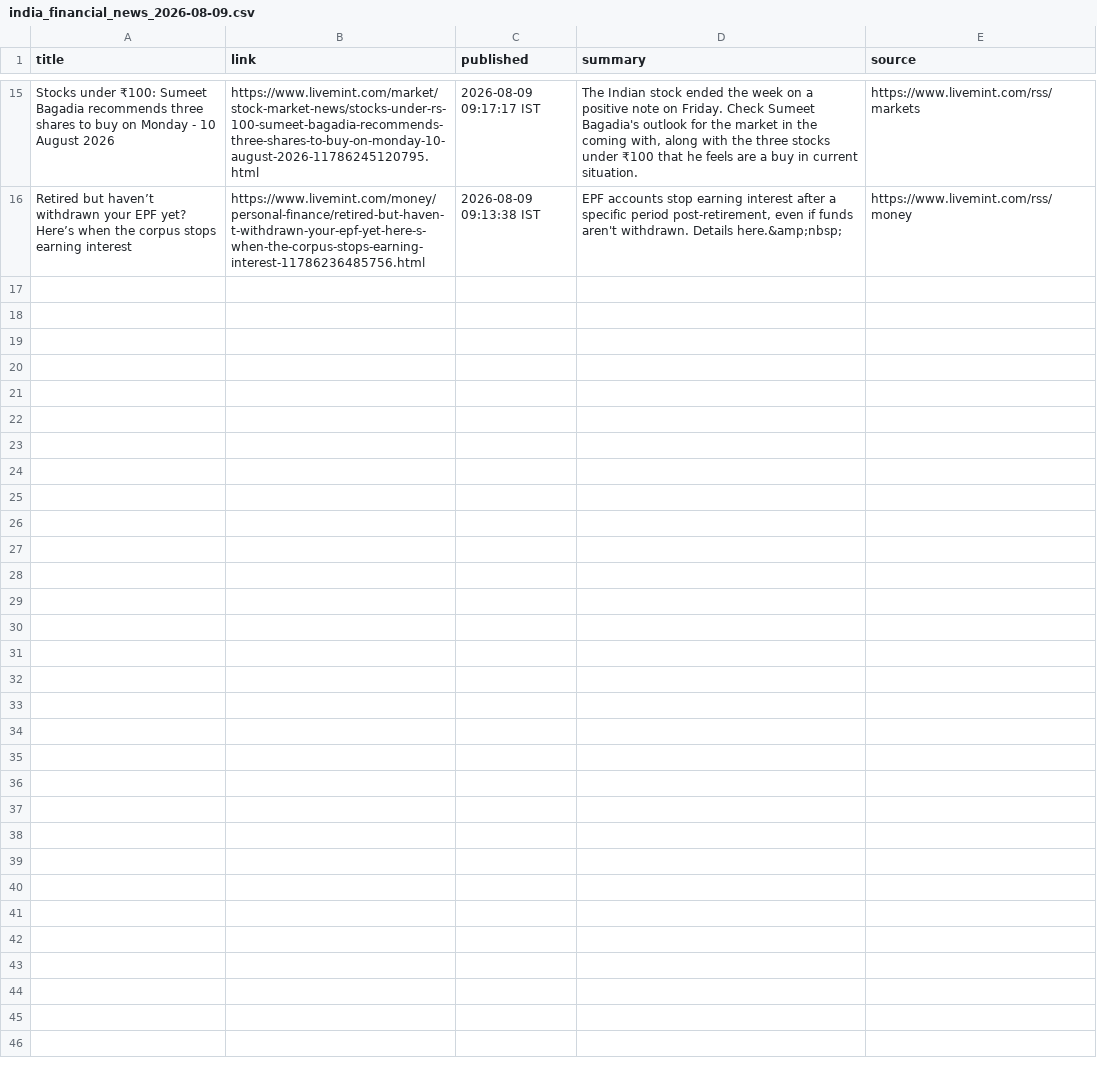
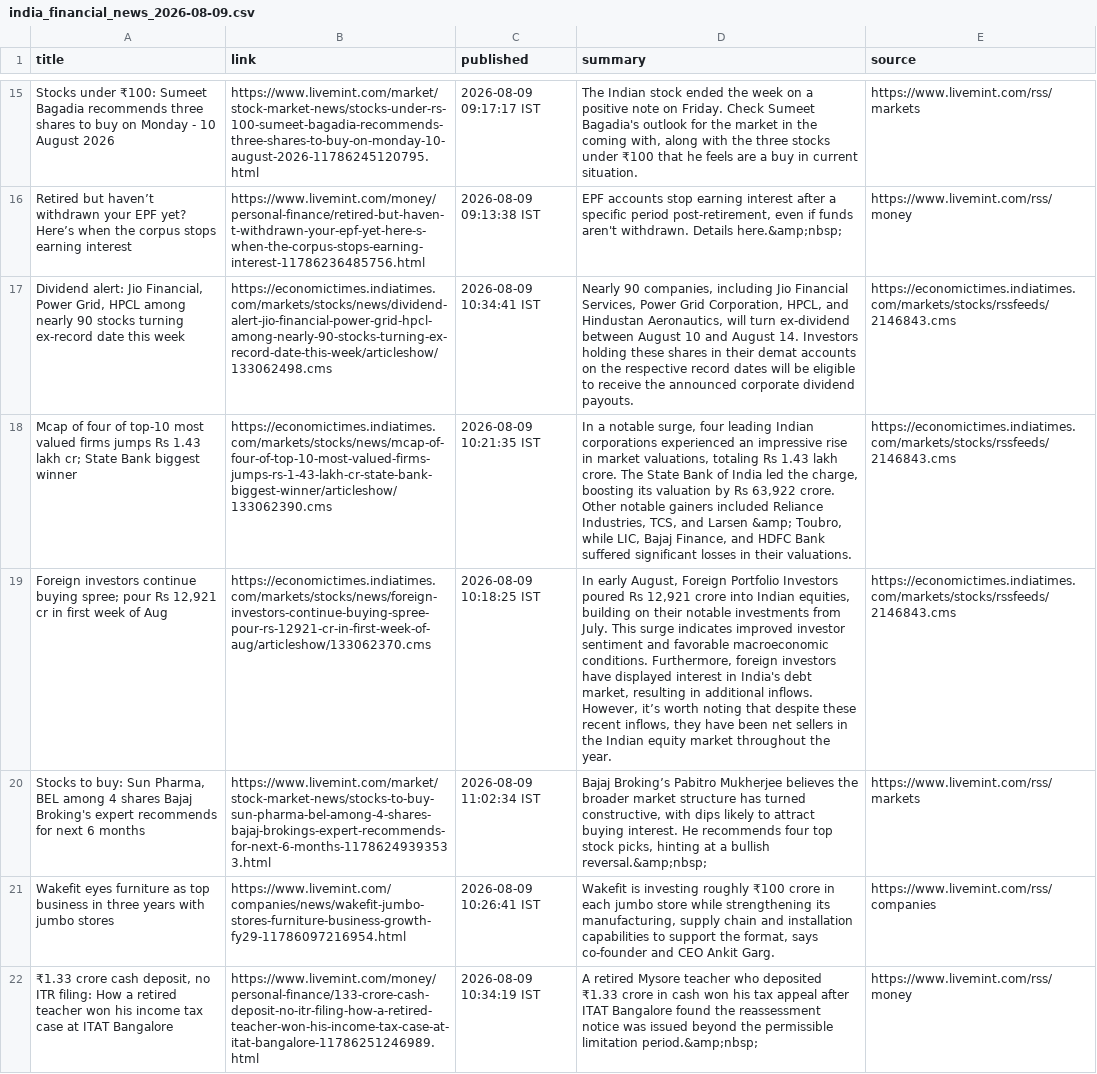
Before and after one commit to aarshrana007/Stock_Analysis, a CSV file: news_data/india_financial_news_2026-08-09.csv, drawn as a sheet; only a part is shown, gaps mark what is left out; the diff names each change by its address in the sheet, - before the commit and + after, or states it on an @@ line.

```diff
--- a/news_data/india_financial_news_2026-08-09.csv
+++ b/news_data/india_financial_news_2026-08-09.csv
+row 17: Dividend alert: Jio Financial, Power Grid, HPCL among nearly 90 stocks turning ex-record date this week | https://economictimes.indiatimes.com/markets/stocks/news/dividend-alert-jio-financial-power-grid-hpcl-among-nearly-90-stocks-turning-ex-record-date-this-week/articleshow/133062498.cms | 2026-08-09 10:34:41 IST | Nearly 90 companies, including Jio Financial Services, Power Grid Corporation, HPCL, and Hindustan Aeronautics, will turn ex-dividend between August 10 and August 14. Investors holding these shares in their demat accounts on the respective record dates will be eligible to receive the announced corporate dividend payouts. | https://economictimes.indiatimes.com/markets/stocks/rssfeeds/2146843.cms
+row 18: Mcap of four of top-10 most valued firms jumps Rs 1.43 lakh cr; State Bank biggest winner | https://economictimes.indiatimes.com/markets/stocks/news/mcap-of-four-of-top-10-most-valued-firms-jumps-rs-1-43-lakh-cr-state-bank-biggest-winner/articleshow/133062390.cms | 2026-08-09 10:21:35 IST | In a notable surge, four leading Indian corporations experienced an impressive rise in market valuations, totaling Rs 1.43 lakh crore. The State Bank of India led the charge, boosting its valuation by Rs 63,922 crore. Other notable gainers included Reliance Industries, TCS, and Larsen &amp; Toubro, while LIC, Bajaj Finance, and HDFC Bank suffered significant losses in their valuations. | https://economictimes.indiatimes.com/markets/stocks/rssfeeds/2146843.cms
+row 19: Foreign investors continue buying spree; pour Rs 12,921 cr in first week of Aug | https://economictimes.indiatimes.com/markets/stocks/news/foreign-investors-continue-buying-spree-pour-rs-12921-cr-in-first-week-of-aug/articleshow/133062370.cms | 2026-08-09 10:18:25 IST | In early August, Foreign Portfolio Investors poured Rs 12,921 crore into Indian equities, building on their notable investments from July. This surge indicates improved investor sentiment and favorable macroeconomic conditions. Furthermore, foreign investors have displayed interest in India's debt market, resulting in additional inflows. However, it’s worth noting that despite these recent inflows, they have been net sellers in the Indian equity market throughout the year. | https://economictimes.indiatimes.com/markets/stocks/rssfeeds/2146843.cms
+row 20: Stocks to buy: Sun Pharma, BEL among 4 shares Bajaj Broking's expert recommends for next 6 months | https://www.livemint.com/market/stock-market-news/stocks-to-buy-sun-pharma-bel-among-4-shares-bajaj-brokings-expert-recommends-for-next-6-months-11786249393533.html | 2026-08-09 11:02:34 IST | Bajaj Broking’s Pabitro Mukherjee believes the broader market structure has turned constructive, with dips likely to attract buying interest. He recommends four top stock picks, hinting at a bullish reversal.&amp;nbsp; | https://www.livemint.com/rss/markets
+row 21: Wakefit eyes furniture as top business in three years with jumbo stores | https://www.livemint.com/companies/news/wakefit-jumbo-stores-furniture-business-growth-fy29-11786097216954.html | 2026-08-09 10:26:41 IST | Wakefit is investing roughly ₹100 crore in each jumbo store while strengthening its manufacturing, supply chain and installation capabilities to support the format, says co-founder and CEO Ankit Garg. | https://www.livemint.com/rss/companies
+row 22: ₹1.33 crore cash deposit, no ITR filing: How a retired teacher won his income tax case at ITAT Bangalore | https://www.livemint.com/money/personal-finance/133-crore-cash-deposit-no-itr-filing-how-a-retired-teacher-won-his-income-tax-case-at-itat-bangalore-11786251246989.html | 2026-08-09 10:34:19 IST | A retired Mysore teacher who deposited ₹1.33 crore in cash won his tax appeal after ITAT Bangalore found the reassessment notice was issued beyond the permissible limitation period.&amp;nbsp; | https://www.livemint.com/rss/money
```
Also changed, not shown: 1 other file.
